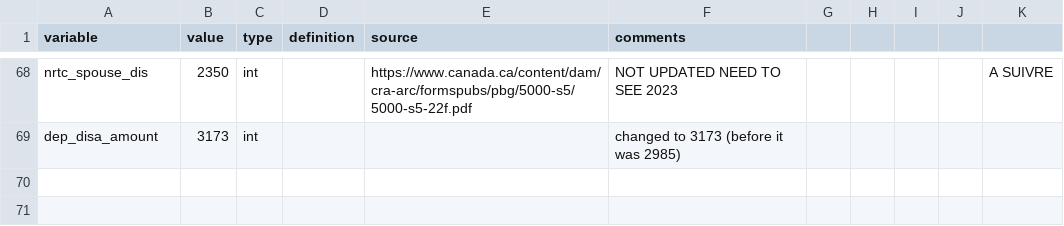
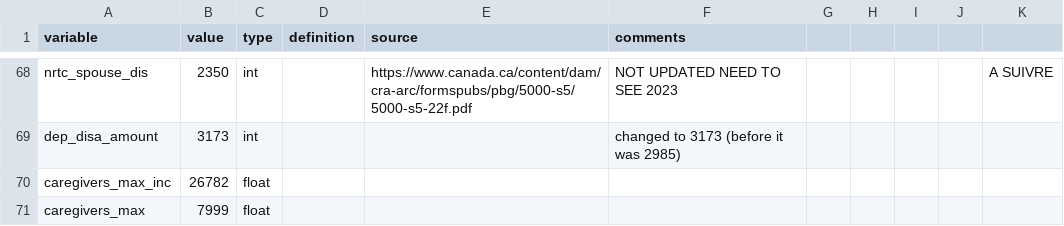
Before and after one commit to CREEi-models/srd, a CSV file: srd/federal/params/federal_2023.csv, drawn as a sheet; only a part is shown, gaps mark what is left out.

```diff
--- a/srd/federal/params/federal_2023.csv
+++ b/srd/federal/params/federal_2023.csv
@@ -69 +69,3 @@ nrtc_spouse_dis;2350;int;;https://www.canada.ca/content/dam/cra-arc/formspubs/pb
 dep_disa_amount;3173;int;;;changed to 3173 (before it was 2985);;;;;
+caregivers_max_inc;26782;float;;;;;;;;
+caregivers_max;7999;float;;;;;;;;
```
Also changed, not shown: srd/federal/params/federal_2016.csv, srd/federal/params/federal_2017.csv, 8 other files.
